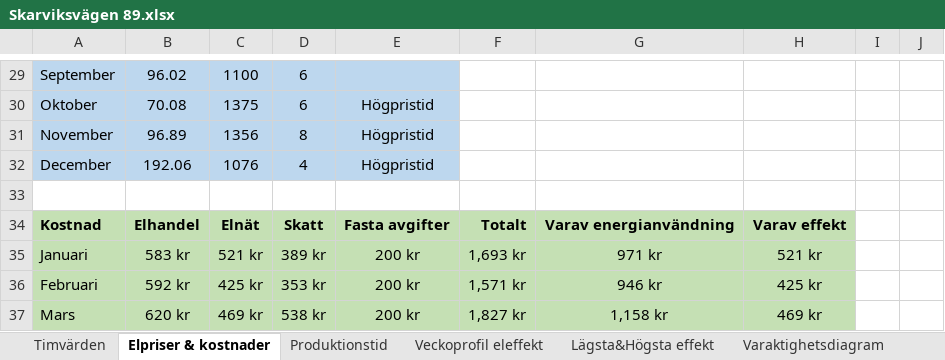
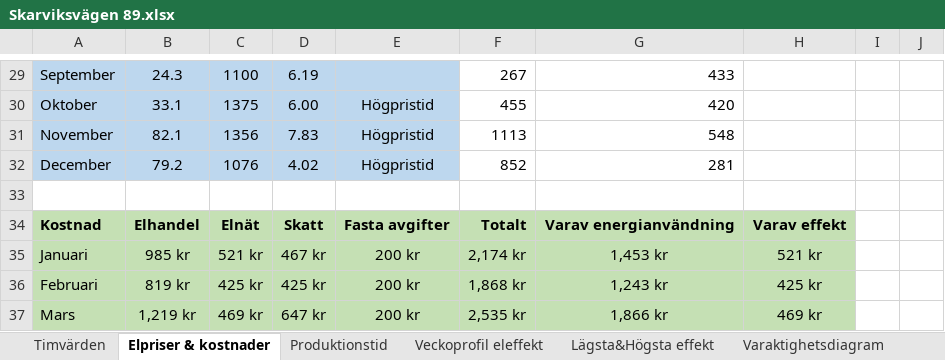
Before and after one commit to mariadryagina/energy-optimization, an Excel workbook: björkö_load/Skarviksvägen 89.xlsx, sheet Elpriser & kostnader, drawn as a sheet; only a part is shown, gaps mark what is left out; values as stored, in another font and other column widths than the file's, no borders; charts and pictures not drawn; 1 other sheet too large or unreadable and not compared; the diff covers the shown part only; the diff names each change by its address in the sheet, - before the commit and + after, or states it on an @@ line.

```diff
--- a/björkö_load/Skarviksvägen 89.xlsx (sheet Elpriser & kostnader)
+++ b/björkö_load/Skarviksvägen 89.xlsx (sheet Elpriser & kostnader)
-B29: 96.02
+B29: 24.3
-D29: 6
+D29: 6.19
-F29: (empty)
+F29: 267
-G29: (empty)
+G29: 433
-B30: 70.08
+B30: 33.1
-D30: 6
+D30: 6.00
-F30: (empty)
+F30: 455
-G30: (empty)
+G30: 420
-B31: 96.89
+B31: 82.1
-D31: 8
+D31: 7.83
-F31: (empty)
+F31: 1113
-G31: (empty)
+G31: 548
-B32: 192.06
+B32: 79.2
-D32: 4
+D32: 4.02
-F32: (empty)
+F32: 852
-G32: (empty)
+G32: 281
-B35: 583 kr
+B35: 985 kr
-D35: 389 kr
+D35: 467 kr
-F35: 1,693 kr
+F35: 2,174 kr
-G35: 971 kr
+G35: 1,453 kr
-B36: 592 kr
+B36: 819 kr
-D36: 353 kr
+D36: 425 kr
-F36: 1,571 kr
+F36: 1,868 kr
-G36: 946 kr
+G36: 1,243 kr
-B37: 620 kr
+B37: 1,219 kr
-D37: 538 kr
+D37: 647 kr
-F37: 1,827 kr
+F37: 2,535 kr
-G37: 1,158 kr
+G37: 1,866 kr
```
Also changed, not shown: 146 edited cells elsewhere in this sheet, sheet Timvärden, sheet Produktionstid, sheet Lägsta&Högsta effekt, charts or pictures.
